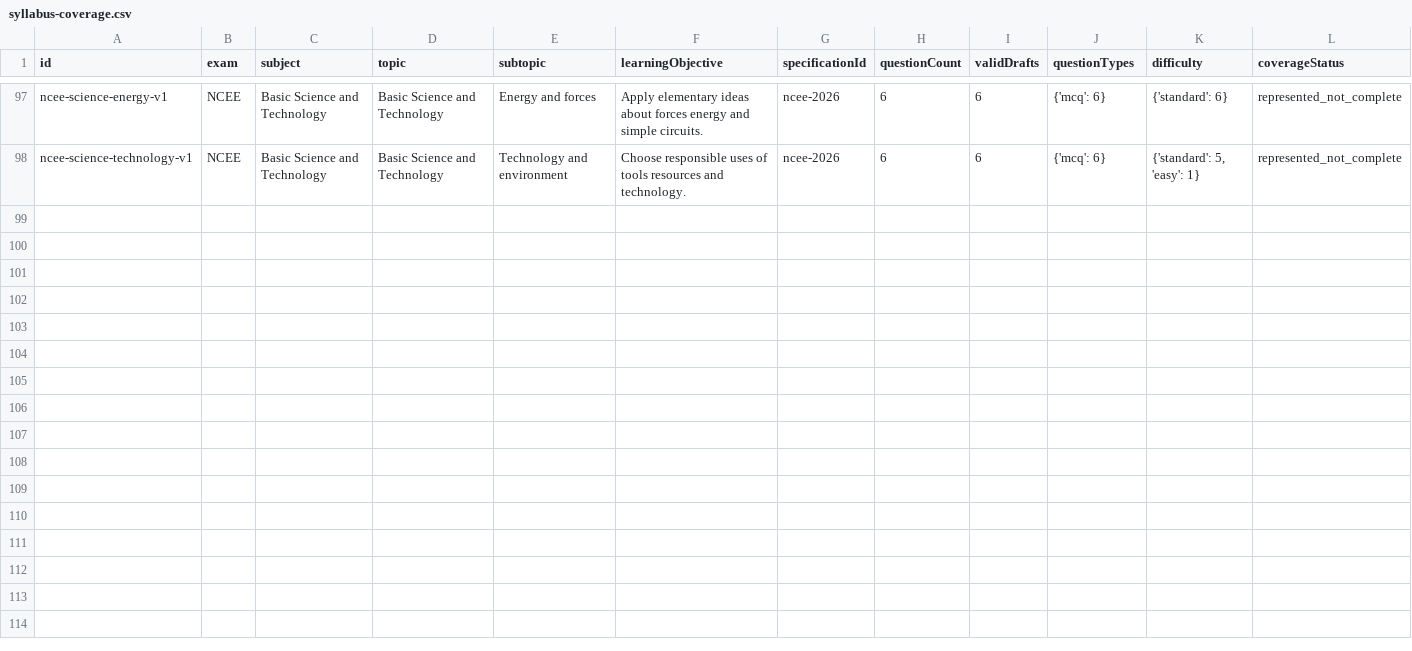
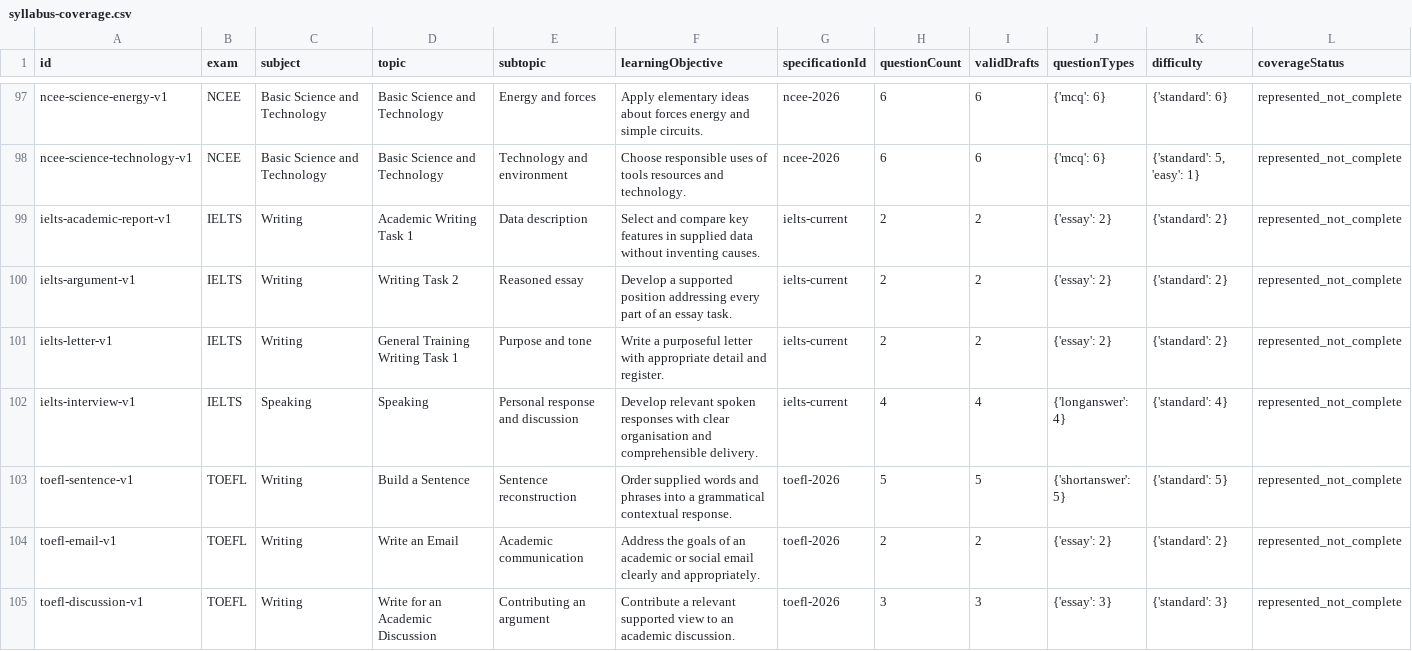
Before and after one commit to Ndobal/ndovera, a CSV file: question-data/audits/syllabus-coverage.csv, drawn as a sheet; only a part is shown, gaps mark what is left out; rows hold the shown columns only; the diff names each change by its address in the sheet, - before the commit and + after, or states it on an @@ line.

Commit message:
question-bank: add IELTS and current TOEFL production tasks and refine review gates

```diff
--- a/question-data/audits/syllabus-coverage.csv
+++ b/question-data/audits/syllabus-coverage.csv
+row 99: ielts-academic-report-v1 | IELTS | Writing | Academic Writing Task 1 | Data description | Select and compare key features in supplied data without inventing causes. | ielts-current | 2 | 2 | {'essay': 2} | {'standard': 2} | represented_not_complete
+row 100: ielts-argument-v1 | IELTS | Writing | Writing Task 2 | Reasoned essay | Develop a supported position addressing every part of an essay task. | ielts-current | 2 | 2 | {'essay': 2} | {'standard': 2} | represented_not_complete
+row 101: ielts-letter-v1 | IELTS | Writing | General Training Writing Task 1 | Purpose and tone | Write a purposeful letter with appropriate detail and register. | ielts-current | 2 | 2 | {'essay': 2} | {'standard': 2} | represented_not_complete
+row 102: ielts-interview-v1 | IELTS | Speaking | Speaking | Personal response and discussion | Develop relevant spoken responses with clear organisation and comprehensible delivery. | ielts-current | 4 | 4 | {'longanswer': 4} | {'standard': 4} | represented_not_complete
+row 103: toefl-sentence-v1 | TOEFL | Writing | Build a Sentence | Sentence reconstruction | Order supplied words and phrases into a grammatical contextual response. | toefl-2026 | 5 | 5 | {'shortanswer': 5} | {'standard': 5} | represented_not_complete
+row 104: toefl-email-v1 | TOEFL | Writing | Write an Email | Academic communication | Address the goals of an academic or social email clearly and appropriately. | toefl-2026 | 2 | 2 | {'essay': 2} | {'standard': 2} | represented_not_complete
+row 105: toefl-discussion-v1 | TOEFL | Writing | Write for an Academic Discussion | Contributing an argument | Contribute a relevant supported view to an academic discussion. | toefl-2026 | 3 | 3 | {'essay': 3} | {'standard': 3} | represented_not_complete
```
Also changed, not shown: question-data/audits/completion-dashboard.csv, 8 other files.
